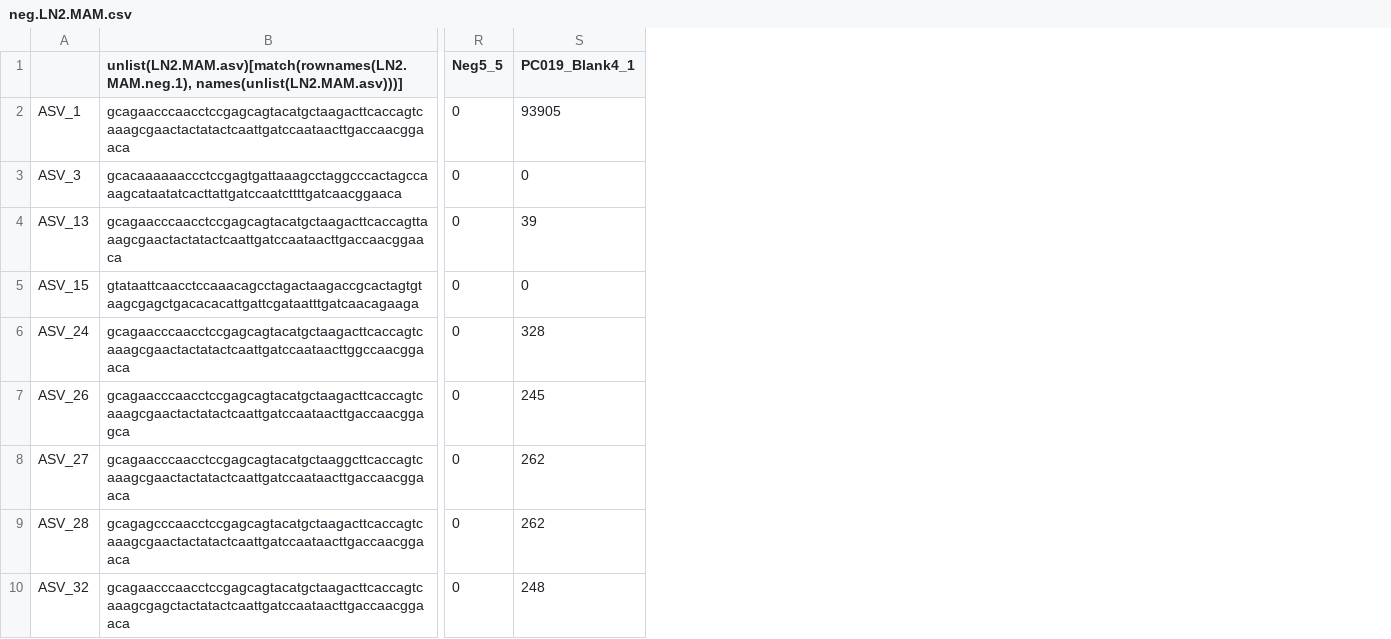
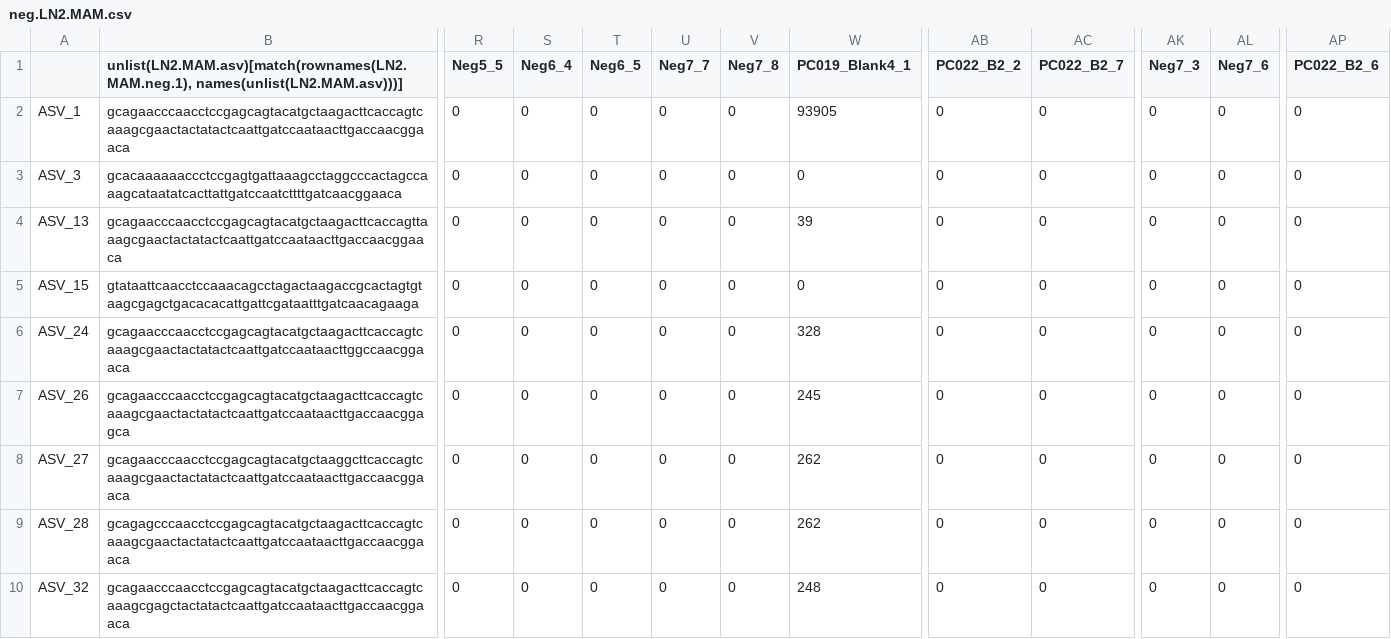
Before and after one commit to leholman/SC.Iceland, a CSV file: cleaneddata/negativedata/neg.LN2.MAM.csv, drawn as a sheet; only a part is shown, gaps mark what is left out; the diff names each change by its address in the sheet, - before the commit and + after, or states it on an @@ line.

```diff
--- a/cleaneddata/negativedata/neg.LN2.MAM.csv
+++ b/cleaneddata/negativedata/neg.LN2.MAM.csv
+column S (Neg6_4), rows 2-10: all 0
+column T (Neg6_5), rows 2-10: all 0
+column U (Neg7_7), rows 2-10: all 0
+column V (Neg7_8), rows 2-10: all 0
+column AB (PC022_B2_2), rows 2-10: all 0
+column AC (PC022_B2_7), rows 2-10: all 0
+column AK (Neg7_3), rows 2-10: all 0
+column AL (Neg7_6), rows 2-10: all 0
+column AP (PC022_B2_6), rows 2-10: all 0
```
Also changed, not shown: cleaneddata/negativedata/neg.LN2.RIZ.csv, metadata/LN2.metadata.csv, 30 other files.
